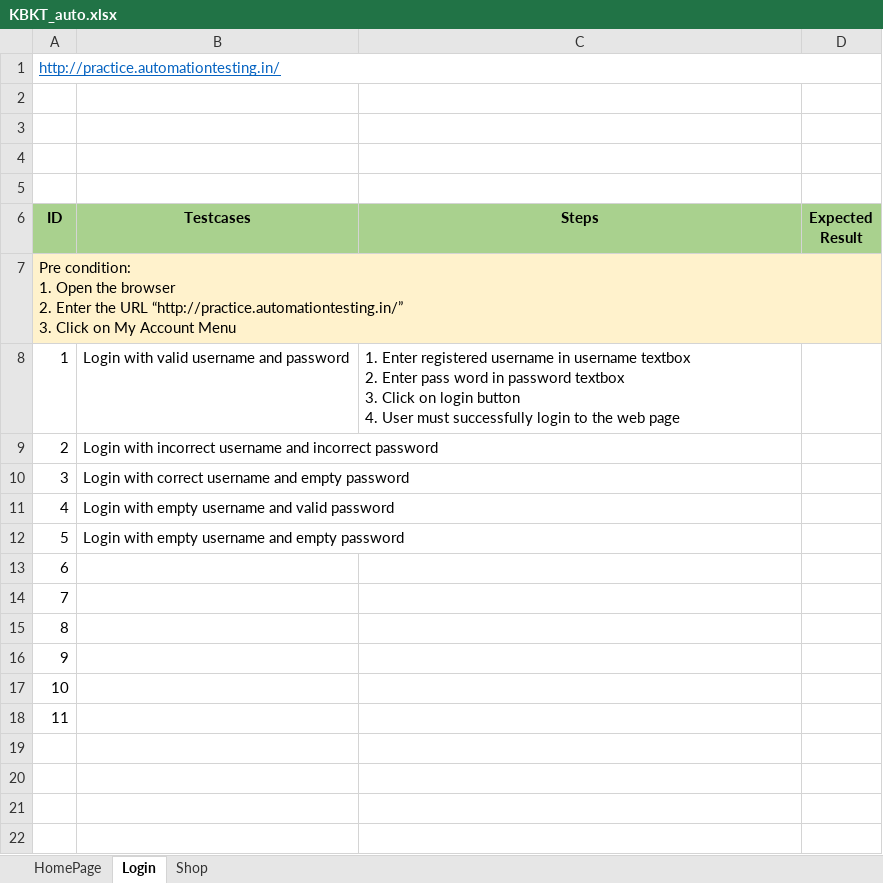
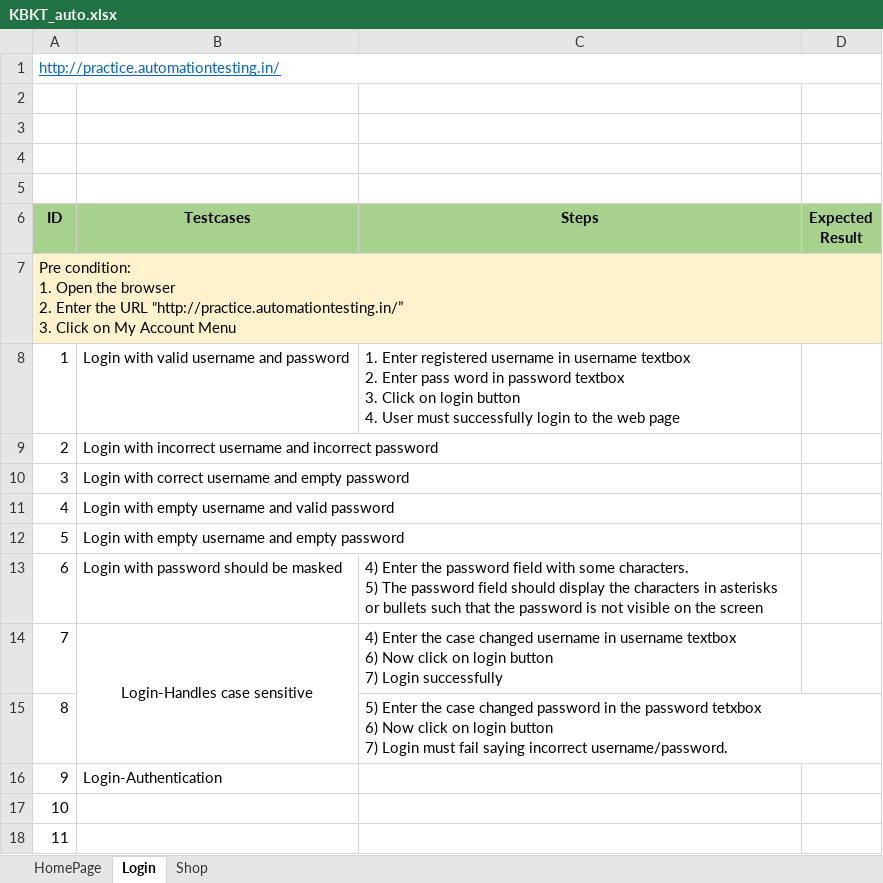
Before and after one commit to nngocgioi2712/practice_automationtesting_selenium_java, an Excel workbook: KBKT_auto.xlsx, sheet Login, drawn as a sheet; values as stored, in another font and other column widths than the file's, no borders; ↵ is a line break in a cell; the diff names each change by its address in the sheet, - before the commit and + after, or states it on an @@ line.

```diff
--- a/KBKT_auto.xlsx (sheet Login)
+++ b/KBKT_auto.xlsx (sheet Login)
-B13 (Testcases): (empty)
+B13 (Testcases): Login with password should be masked
-C13 (Steps): (empty)
+C13 (Steps): 4) Enter the password field with some characters. ↵ 5) The password field should display the characters in asterisks or bullets such that the password is not visible on the screen
-B14 (Testcases): (empty)
+B14 (Testcases): Login-Handles case sensitive
+B14:B15 merged
-C14 (Steps): (empty)
+C14 (Steps): 4) Enter the case changed username in username textbox ↵ 6) Now click on login button ↵ 7) Login successfully
-C15 (Steps): (empty)
+C15 (Steps): 5) Enter the case changed password in the password tetxbox ↵ 6) Now click on login button ↵ 7) Login must fail saying incorrect username/password.
-B16 (Testcases): (empty)
+B16 (Testcases): Login-Authentication
```
Also changed, not shown: 23 other files.
